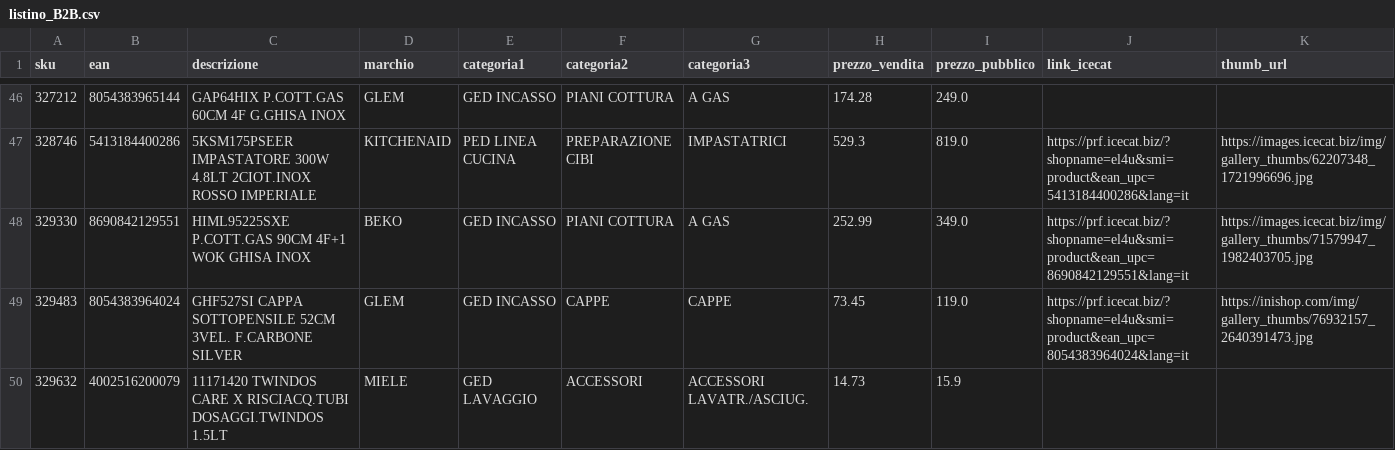
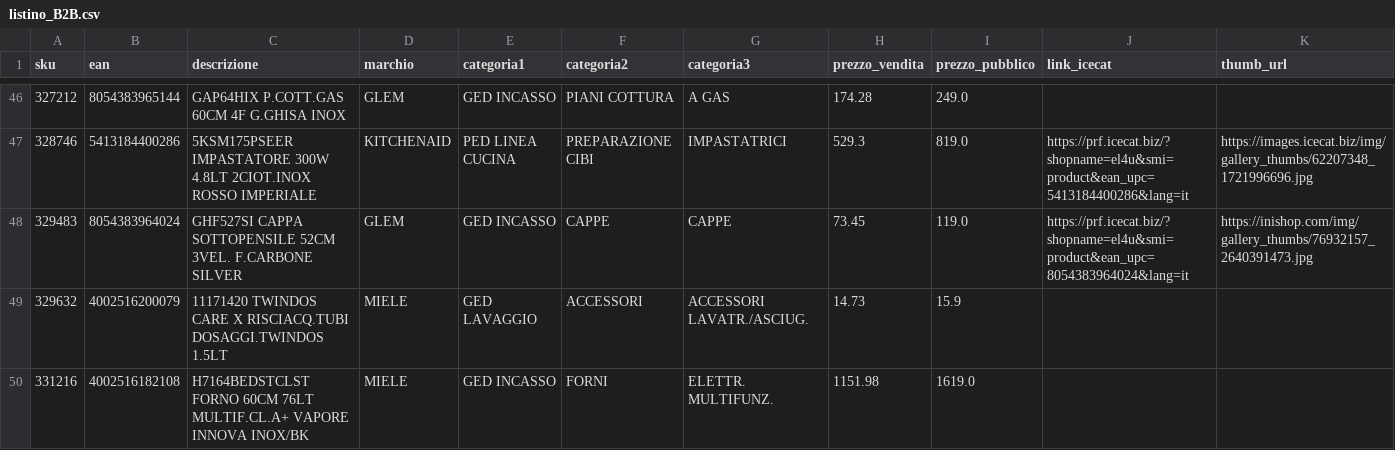
Before and after one commit to el4u-b2b/listino-b2b, a CSV file: listino_B2B.csv, drawn as a sheet; only a part is shown, gaps mark what is left out; the shorter side is filled out with more unchanged rows; removed rows and columns are numbered as before the commit, all else as after; rows hold the shown columns only; the diff covers the shown part only; the diff names each change by its address in the sheet, - before the commit and + after, or states it on an @@ line.

```diff
--- a/listino_B2B.csv
+++ b/listino_B2B.csv
-row 48: 329330 | 8690842129551 | HIML95225SXE P.COTT.GAS 90CM 4F+1 WOK GHISA INOX | BEKO | GED INCASSO | PIANI COTTURA | A GAS | 252.99 | 349.0 | https://prf.icecat.biz/?shopname=el4u&smi=product&ean_upc=8690842129551&lang=it | https://images.icecat.biz/img/gallery_thumbs/71579947_1982403705.jpg
```
Also changed, not shown: 6 added rows, 4 removed rows and 5 edited cells elsewhere in this file, 1 other file.
